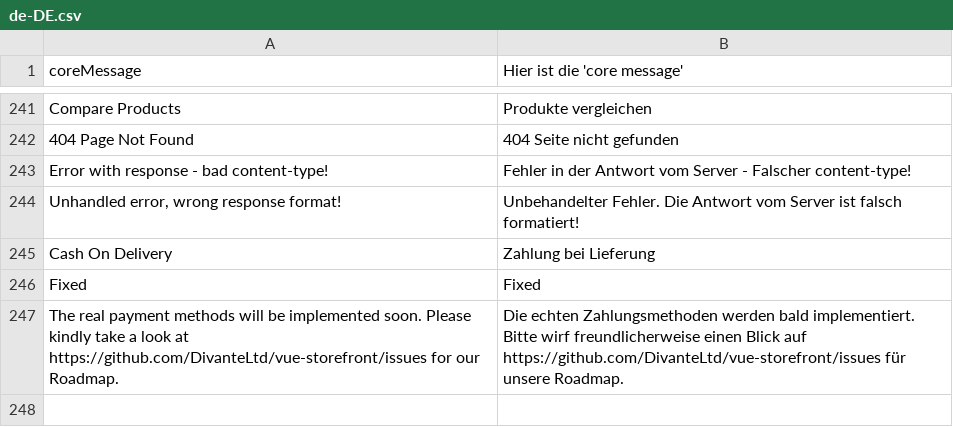
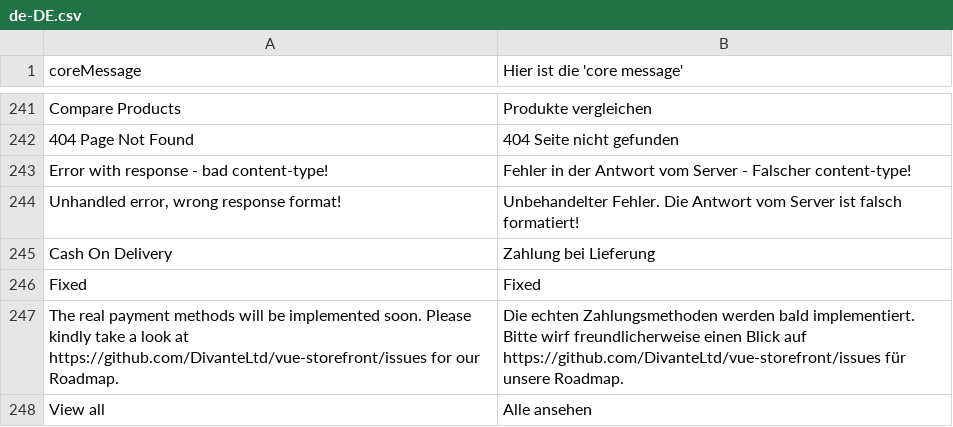
Before and after one commit to valentyn90/Store-Frontend, a CSV file: core/resource/i18n/de-DE.csv, drawn as a sheet; only a part is shown, gaps mark what is left out.

Commit message:
add translation for "view all"

```diff
--- a/core/resource/i18n/de-DE.csv
+++ b/core/resource/i18n/de-DE.csv
@@ -247 +247,2 @@
 "The real payment methods will be implemented soon. Please kindly take a look at https://github.com/DivanteLtd/vue-storefront/issues for our Roadmap.","Die echten Zahlungsmethoden werden bald implementiert. Bitte wirf freundlicherweise einen Blick auf https://github.com/DivanteLtd/vue-storefront/issues für unsere Roadmap."
+"View all","Alle ansehen"
```
Also changed, not shown: core/resource/i18n/en-US.csv, core/resource/i18n/fr-FR.csv.
